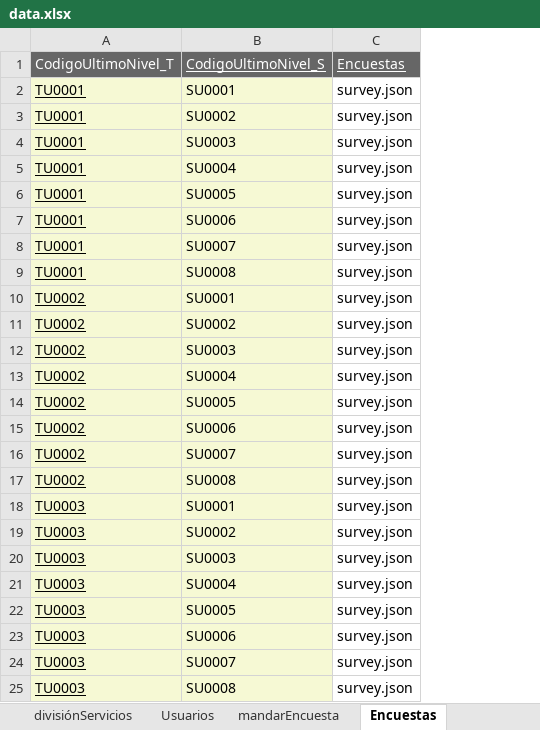
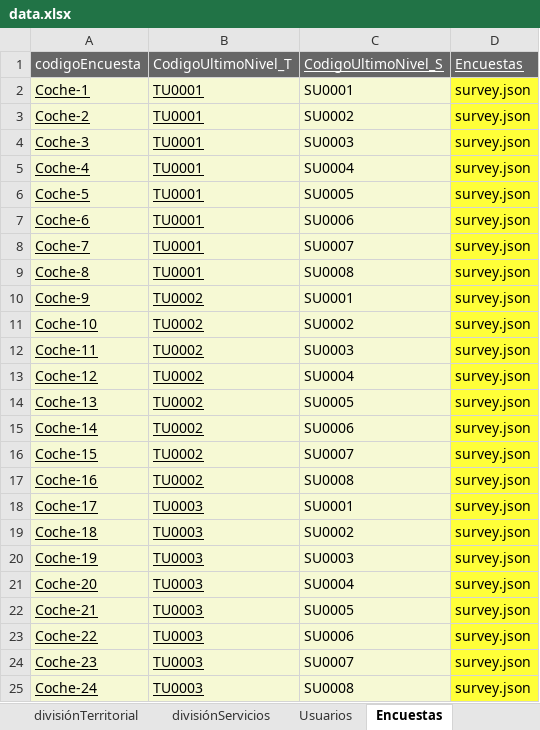
Before and after one commit to saymonset/surveybackend, an Excel workbook: classes/production/springboot-auth-updated/data/datamonitorear/data.xlsx, sheet Encuestas, drawn as a sheet; values as stored, in another font and other column widths than the file's, no borders; addresses are those after the commit; the diff names each change by its address in the sheet, - before the commit and + after, or states it on an @@ line.

Commit message:
Leo la encuesta desde surveyfrontend

```diff
--- a/classes/production/springboot-auth-updated/data/datamonitorear/data.xlsx (sheet Encuestas)
+++ b/classes/production/springboot-auth-updated/data/datamonitorear/data.xlsx (sheet Encuestas)
+column A (codigoEncuesta), rows 2-25: Coche-1 | Coche-2 | Coche-3 | Coche-4 | Coche-5 | Coche-6 | Coche-7 | Coche-8 | Coche-9 | Coche-10 | Coche-11 | Coche-12 | Coche-13 | Coche-14 | Coche-15 | Coche-16 | Coche-17 | Coche-18 | Coche-19 | Coche-20 | Coche-21 | Coche-22 | Coche-23 | Coche-24
-D2:D25 fill: none
+D2:D25 fill: #FFFF38
```
Also changed, not shown: sheet mandarEncuesta, sheet divisiónServicios, sheet Usuarios, other sheet tabs, data.xlsx, src/main/resources/data/datamonitorear/data.xlsx, 21 other files.
